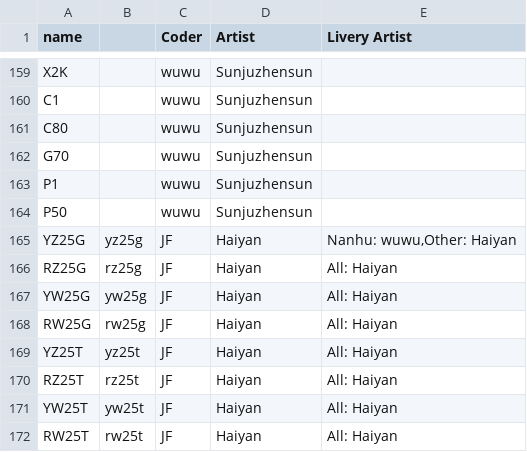
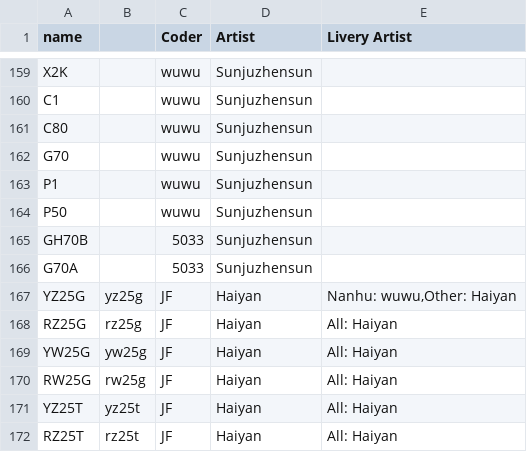
Before and after one commit to OpenTTD-China-Set/China-Set-Trains, a CSV file: docs/contributor.csv, drawn as a sheet; only a part is shown, gaps mark what is left out; the shorter side is filled out with more unchanged rows.

```diff
--- a/docs/contributor.csv
+++ b/docs/contributor.csv
@@ -164,2 +164,4 @@ P1,,wuwu,Sunjuzhensun,
 P50,,wuwu,Sunjuzhensun,
+GH70B,,5033,Sunjuzhensun,
+G70A,,5033,Sunjuzhensun,
 YZ25G,yz25g,JF,Haiyan,"Nanhu: wuwu,Other: Haiyan"
```
Also changed, not shown: docs/str.csv, 10 other files.
